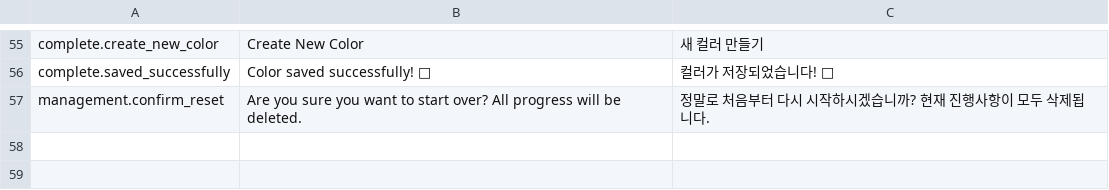
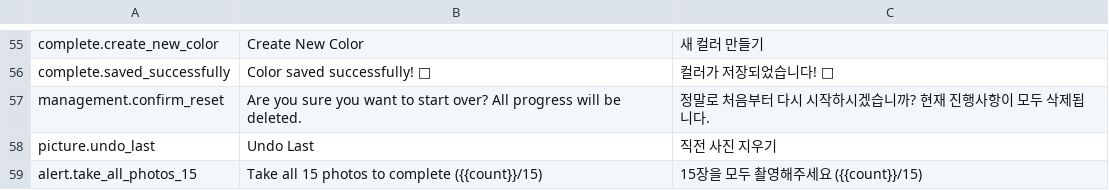
Before and after one commit to jisook325/daily-color-hunt, a CSV file: public/static/translations.csv, drawn as a sheet; only a part is shown, gaps mark what is left out.

Commit message:
feat: Complete idol-fanclub theme frontend implementation
- Add theme detection based on subdomain/URL parameter
- Create showIdolFanclubCollageScreen() for 15-photo layout
- Implement thumbnail-only display (no thumbnails during capture)
- Add undoLastPhoto() for last photo deletion
- Create Instagram Story collage generation (1080x1920px)
- Support 330x330px thumbnail storage for idol-fanclub theme
- Add completeIdolFanclubCollage() with Canvas-based image generation
- Update openCamera() and capturePhoto() for theme-based logic
- Add Instagram Story result display and sharing features
- Include translation keys for new features

Frontend now fully supports both 'main' and 'idol-fanclub' themes

```diff
--- a/public/static/translations.csv
+++ b/public/static/translations.csv
@@ -57 +57,3 @@ complete.saved_successfully,"Color saved successfully! 📸","컬러가 저장
 management.confirm_reset,"Are you sure you want to start over? All progress will be deleted.","정말로 처음부터 다시 시작하시겠습니까? 현재 진행사항이 모두 삭제됩니다."
+picture.undo_last,"Undo Last","직전 사진 지우기"
+alert.take_all_photos_15,"Take all 15 photos to complete ({{count}}/15)","15장을 모두 촬영해주세요 ({{count}}/15)"
```
Also changed, not shown: 1 other file.
